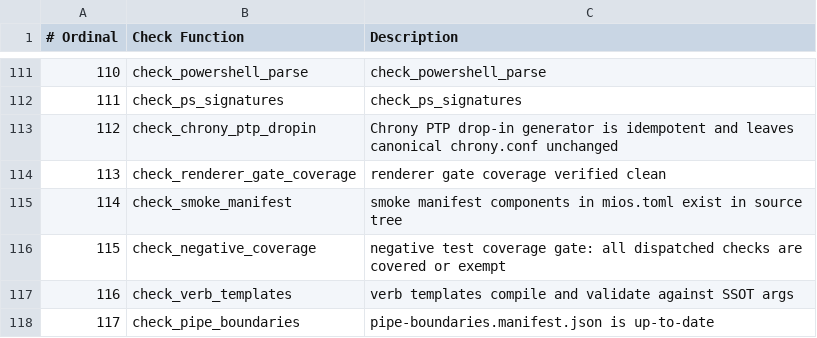
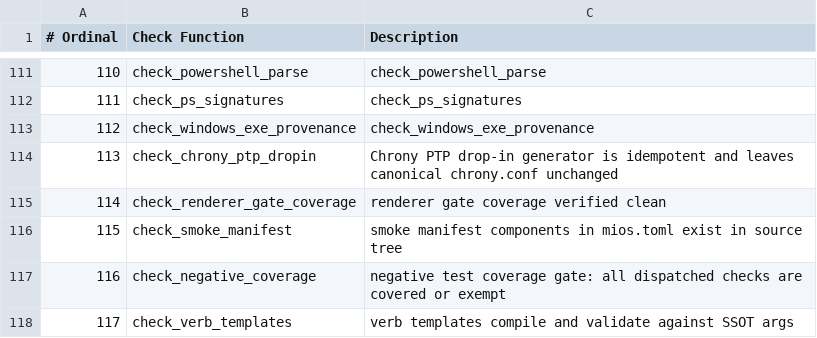
Before and after one commit to mios-dev/MiOS, a TSV file: usr/share/mios/reference/drift-gate-index.tsv, drawn as a sheet; only a part is shown, gaps mark what is left out; the shorter side is filled out with more unchanged rows; addresses are those after the commit; the diff names each change by its address in the sheet, - before the commit and + after, or states it on an @@ line.

```diff
--- a/usr/share/mios/reference/drift-gate-index.tsv
+++ b/usr/share/mios/reference/drift-gate-index.tsv
+row 113: 112 | check_windows_exe_provenance | check_windows_exe_provenance
@@ column A (# Ordinal) renumbered from row 114 down @@
```
Also changed, not shown: 10 other files.
